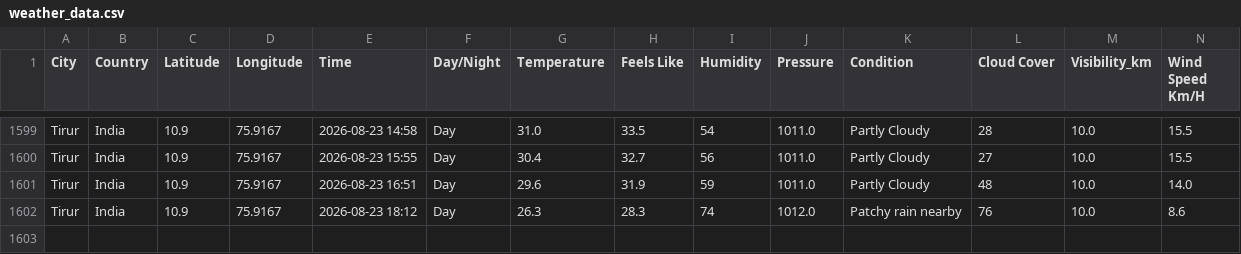
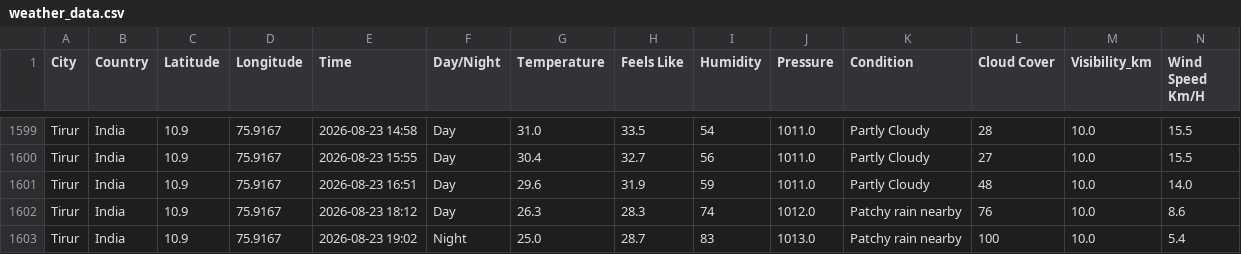
Before and after one commit to Muhammed-Shameel/weather_data_collection, a CSV file: weather_data.csv, drawn as a sheet; only a part is shown, gaps mark what is left out; rows hold the shown columns only; the diff names each change by its address in the sheet, - before the commit and + after, or states it on an @@ line.

```diff
--- a/weather_data.csv
+++ b/weather_data.csv
+row 1603: Tirur | India | 10.9 | 75.9167 | 2026-08-23 19:02 | Night | 25.0 | 28.7 | 83 | 1013.0 | Patchy rain nearby | 100 | 10.0 | 5.4
```
